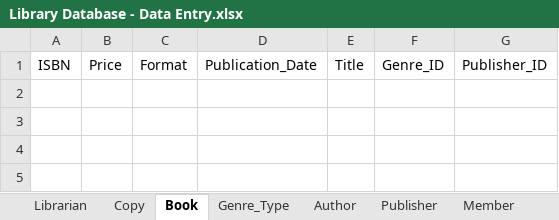
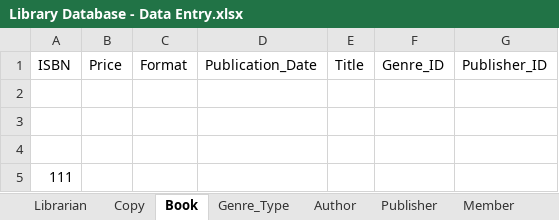
Before and after one commit to shivanidedhia/LibraryDatabaseSQL, an Excel workbook: Library Database - Data Entry.xlsx, sheet Book, drawn as a sheet; values as stored, in another font and other column widths than the file's, no borders; the diff names each change by its address in the sheet, - before the commit and + after, or states it on an @@ line.

Commit message:
Practice

```diff
--- a/Library Database - Data Entry.xlsx (sheet Book)
+++ b/Library Database - Data Entry.xlsx (sheet Book)
+row 2: (empty)
+row 3: (empty)
+row 4: (empty)
+row 5: 111
```
